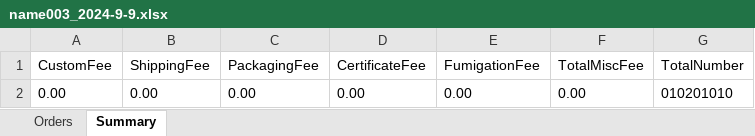
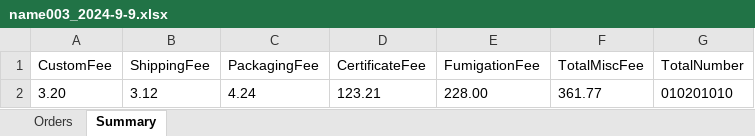
Before and after one commit to Y-small-space/FlowerShopWeb, an Excel workbook: DateBase/orders/name003_2024-9-9.xlsx, sheet Summary, drawn as a sheet; values as stored, in another font and other column widths than the file's, no borders; removed rows and columns are numbered as before the commit, all else as after; the diff names each change by its address in the sheet, - before the commit and + after, or states it on an @@ line.

```diff
--- a/DateBase/orders/name003_2024-9-9.xlsx (sheet Summary)
+++ b/DateBase/orders/name003_2024-9-9.xlsx (sheet Summary)
-row 2: 0.00 | 0.00 | 0.00 | 0.00 | 0.00 | 0.00 | 010201010
+row 2: 3.20 | 3.12 | 4.24 | 123.21 | 228.00 | 361.77 | 010201010
```
Also changed, not shown: sheet Orders.
